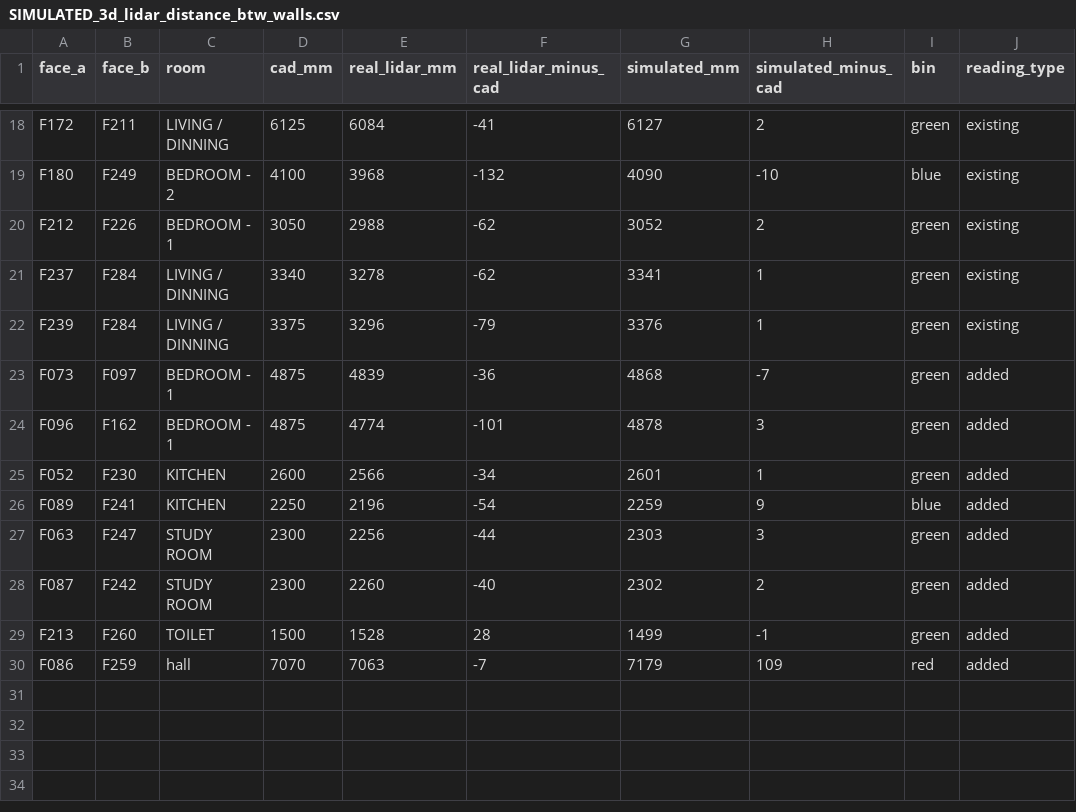
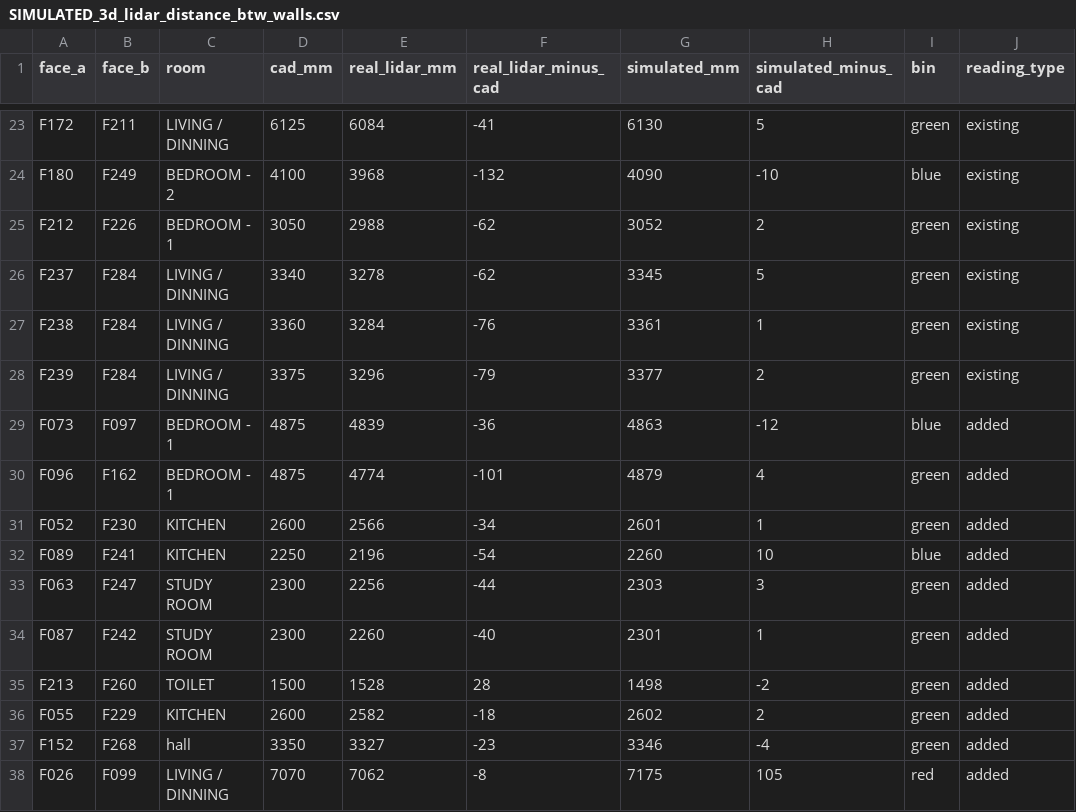
Before and after one commit to Nexio-Developer-Group/Nexmesh, a CSV file: poc_demo_files_output/simulated_survey_grade/SIMULATED_3d_lidar_distance_btw_walls.csv, drawn as a sheet; only a part is shown, gaps mark what is left out; removed rows and columns are numbered as before the commit, all else as after; the diff covers the shown part only; the diff names each change by its address in the sheet, - before the commit and + after, or states it on an @@ line.

```diff
--- a/poc_demo_files_output/simulated_survey_grade/SIMULATED_3d_lidar_distance_btw_walls.csv
+++ b/poc_demo_files_output/simulated_survey_grade/SIMULATED_3d_lidar_distance_btw_walls.csv
-G23 (simulated_mm): 6127
+G23 (simulated_mm): 6130
-H23 (simulated_minus_cad): 2
+H23 (simulated_minus_cad): 5
-G26 (simulated_mm): 3341
+G26 (simulated_mm): 3345
-H26 (simulated_minus_cad): 1
+H26 (simulated_minus_cad): 5
+row 27: F238 | F284 | LIVING / DINNING | 3360 | 3284 | -76 | 3361 | 1 | green | existing
-G28 (simulated_mm): 3376
+G28 (simulated_mm): 3377
-H28 (simulated_minus_cad): 1
+H28 (simulated_minus_cad): 2
-G29 (simulated_mm): 4868
+G29 (simulated_mm): 4863
-H29 (simulated_minus_cad): -7
+H29 (simulated_minus_cad): -12
-I29 (bin): green
+I29 (bin): blue
-G30 (simulated_mm): 4878
+G30 (simulated_mm): 4879
-H30 (simulated_minus_cad): 3
+H30 (simulated_minus_cad): 4
-G32 (simulated_mm): 2259
+G32 (simulated_mm): 2260
-H32 (simulated_minus_cad): 9
+H32 (simulated_minus_cad): 10
-G34 (simulated_mm): 2302
+G34 (simulated_mm): 2301
-H34 (simulated_minus_cad): 2
+H34 (simulated_minus_cad): 1
-G35 (simulated_mm): 1499
+G35 (simulated_mm): 1498
-H35 (simulated_minus_cad): -1
+H35 (simulated_minus_cad): -2
-row 30: F086 | F259 | hall | 7070 | 7063 | -7 | 7179 | 109 | red | added
+row 36: F055 | F229 | KITCHEN | 2600 | 2582 | -18 | 2602 | 2 | green | added
+row 37: F152 | F268 | hall | 3350 | 3327 | -23 | 3346 | -4 | green | added
+row 38: F026 | F099 | LIVING / DINNING | 7070 | 7062 | -8 | 7175 | 105 | red | added
```
Also changed, not shown: 6 added rows, 1 removed row and 24 edited cells elsewhere in this file, 24 other files.
